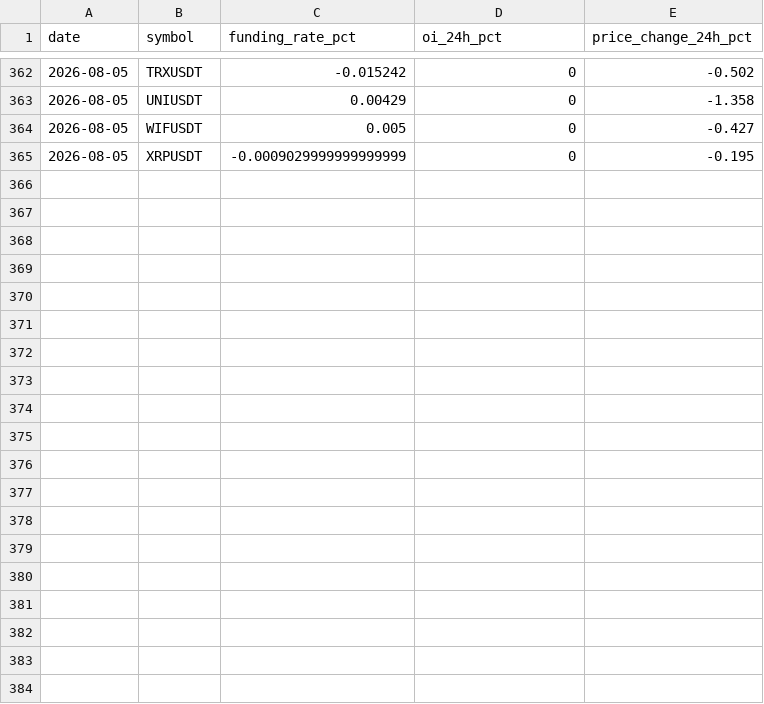
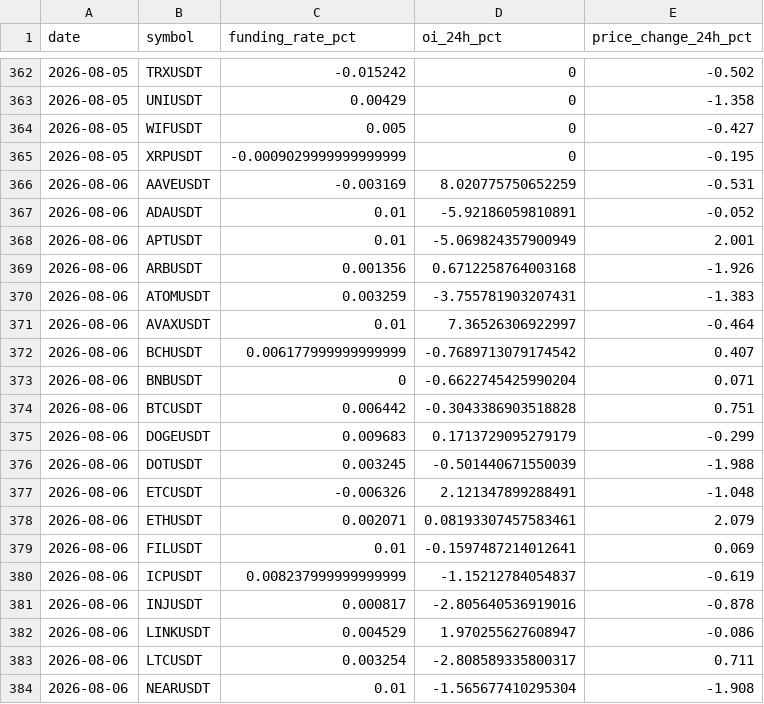
Before and after one commit to bykarantelicom/crypto-datasets, a CSV file: data/daily-symbols.csv, drawn as a sheet; only a part is shown, gaps mark what is left out; the diff covers the shown part only; the diff names each change by its address in the sheet, - before the commit and + after, or states it on an @@ line.

Commit message:
data: daily refresh 2026-08-06

```diff
--- a/data/daily-symbols.csv
+++ b/data/daily-symbols.csv
+row 366: 2026-08-06 | AAVEUSDT | -0.003169 | 8.020775750652259 | -0.531
+row 367: 2026-08-06 | ADAUSDT | 0.01 | -5.92186059810891 | -0.052
+row 368: 2026-08-06 | APTUSDT | 0.01 | -5.069824357900949 | 2.001
+row 369: 2026-08-06 | ARBUSDT | 0.001356 | 0.6712258764003168 | -1.926
+row 370: 2026-08-06 | ATOMUSDT | 0.003259 | -3.755781903207431 | -1.383
+row 371: 2026-08-06 | AVAXUSDT | 0.01 | 7.36526306922997 | -0.464
+row 372: 2026-08-06 | BCHUSDT | 0.006177999999999999 | -0.7689713079174542 | 0.407
+row 373: 2026-08-06 | BNBUSDT | 0 | -0.6622745425990204 | 0.071
+row 374: 2026-08-06 | BTCUSDT | 0.006442 | -0.3043386903518828 | 0.751
+row 375: 2026-08-06 | DOGEUSDT | 0.009683 | 0.1713729095279179 | -0.299
+row 376: 2026-08-06 | DOTUSDT | 0.003245 | -0.501440671550039 | -1.988
+row 377: 2026-08-06 | ETCUSDT | -0.006326 | 2.121347899288491 | -1.048
+row 378: 2026-08-06 | ETHUSDT | 0.002071 | 0.08193307457583461 | 2.079
+row 379: 2026-08-06 | FILUSDT | 0.01 | -0.1597487214012641 | 0.069
+row 380: 2026-08-06 | ICPUSDT | 0.008237999999999999 | -1.15212784054837 | -0.619
+row 381: 2026-08-06 | INJUSDT | 0.000817 | -2.805640536919016 | -0.878
+row 382: 2026-08-06 | LINKUSDT | 0.004529 | 1.970255627608947 | -0.086
+row 383: 2026-08-06 | LTCUSDT | 0.003254 | -2.808589335800317 | 0.711
+row 384: 2026-08-06 | NEARUSDT | 0.01 | -1.565677410295304 | -1.908
```
Also changed, not shown: 9 added rows elsewhere in this file, data/daily-market.csv, data/etf-flows.csv, 3 other files.
